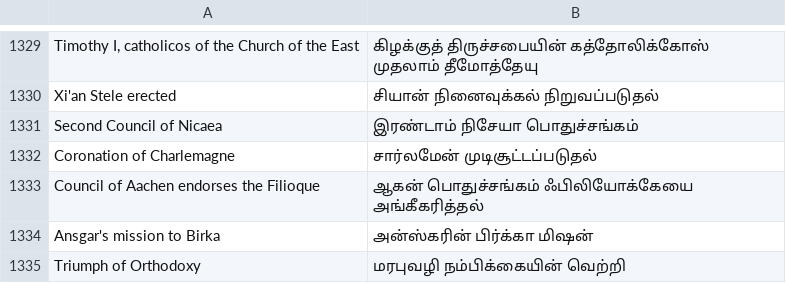
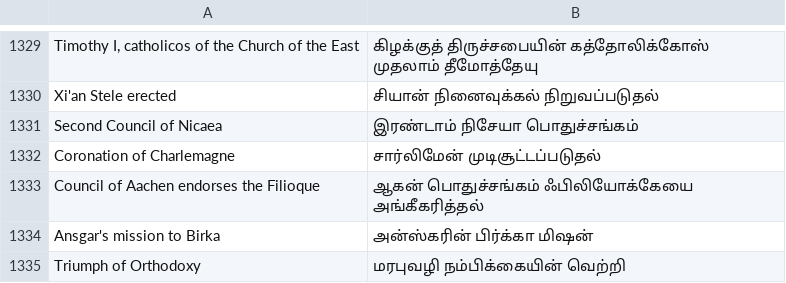
Before and after one commit to ebenezar15/Church-History, a TSV file: i18n/glossary.tsv, drawn as a sheet; only a part is shown, gaps mark what is left out.

```diff
--- a/i18n/glossary.tsv
+++ b/i18n/glossary.tsv
@@ -1331,3 +1331,3 @@ Xi'an Stele erected	சியான் நினைவுக்கல் நி
 Second Council of Nicaea	இரண்டாம் நிசேயா பொதுச்சங்கம்
-Coronation of Charlemagne	சார்லமேன் முடிசூட்டப்படுதல்
+Coronation of Charlemagne	சார்லிமேன் முடிசூட்டப்படுதல்
 Council of Aachen endorses the Filioque	ஆகன் பொதுச்சங்கம் ஃபிலியோக்கேயை அங்கீகரித்தல்
```
Also changed, not shown: 10 other files.
